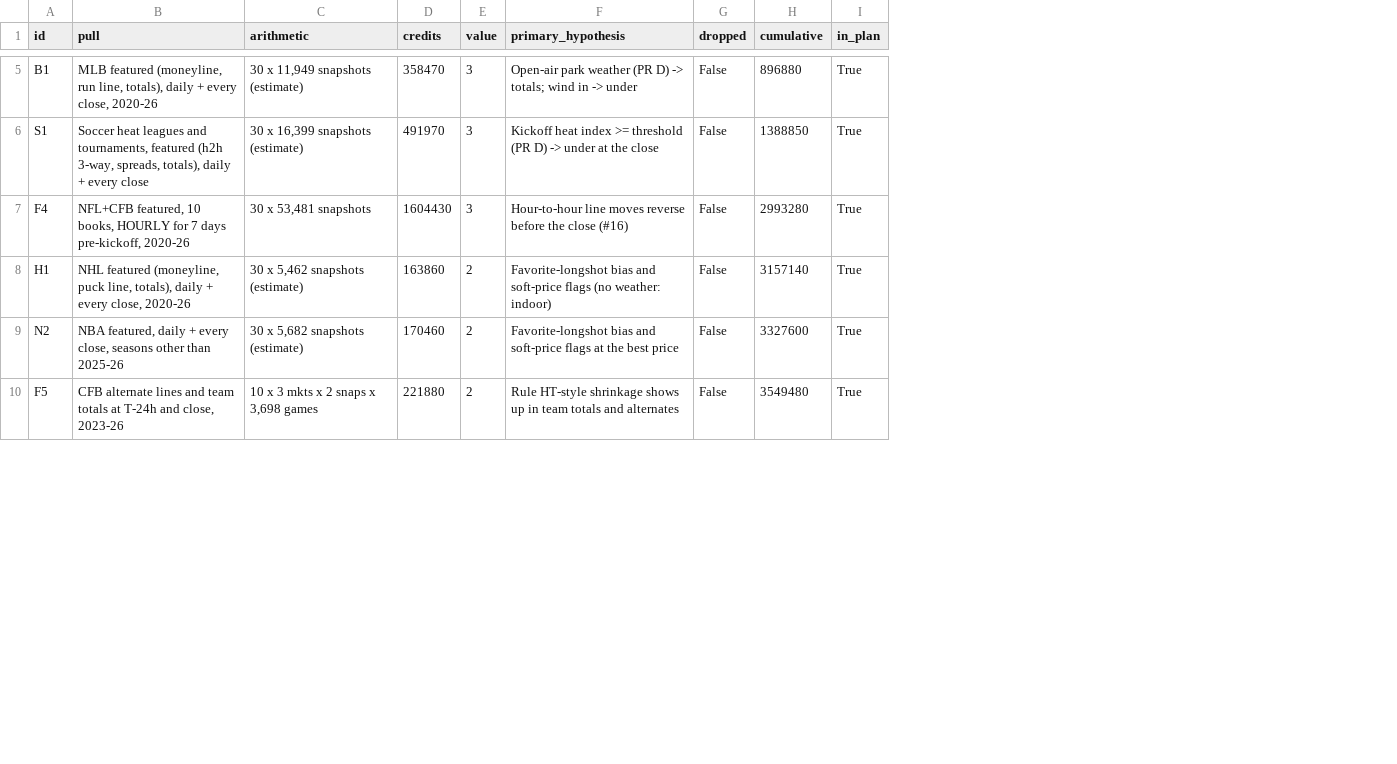
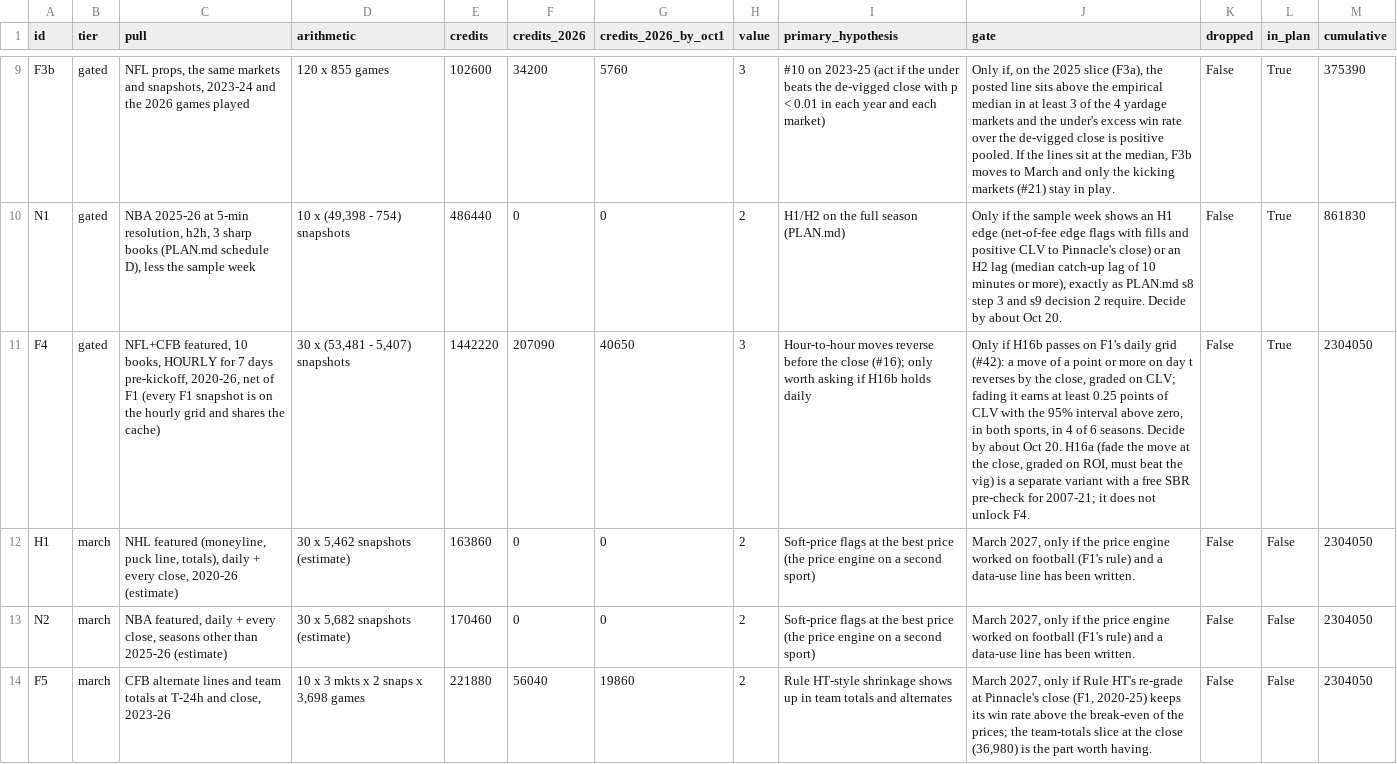
Before and after one commit to maxzipperman/value-finder, a CSV file: strategy-research/output/odds_5m_plan.csv, drawn as a sheet; only a part is shown, gaps mark what is left out; removed rows and columns are numbered as before the commit, all else as after; the diff covers the shown part only; the diff names each change by its address in the sheet, - before the commit and + after, or states it on an @@ line.

```diff
--- a/strategy-research/output/odds_5m_plan.csv
+++ b/strategy-research/output/odds_5m_plan.csv
+column B (tier), rows 11-14: gated | march | march | march
+column F (credits_2026), rows 11-14: 207090 | 0 | 0 | 56040
+column G (credits_2026_by_oct1), rows 11-14: 40650 | 0 | 0 | 19860
+column J (gate), rows 11-14: Only if H16b passes on F1's daily grid (#42): a move of a point or more on day t reverses by the close, graded on CLV; fading it earns at least 0.25 points of CLV with the 95% interval above zero, in both sports, in 4 of 6 seasons. Decide by about Oct 20. H16a (fade the move at the close, graded on ROI, must beat the vig) is a separate variant with a free SBR pre-check for 2007-21; it does not unlock F4. | March 2027, only if the price engine worked on football (F1's rule) and a data-use line has been written. | March 2027, only if the price engine worked on football (F1's rule) and a data-use line has been written. | March 2027, only if Rule HT's re-grade at Pinnacle's close (F1, 2020-25) keeps its win rate above the break-even of the prices; the team-totals slice at the close (36,980) is the part worth having.
-column H (cumulative), rows 7-10: 2993280 | 3157140 | 3327600 | 3549480
+column M (cumulative), rows 11-14: all 2304050
-row 5: B1 | MLB featured (moneyline, run line, totals), daily + every close, 2020-26 | 30 x 11,949 snapshots (estimate) | 358470 | 3 | Open-air park weather (PR D) -> totals; wind in -> under | False | 896880 | True
-row 6: S1 | Soccer heat leagues and tournaments, featured (h2h 3-way, spreads, totals), daily + every close | 30 x 16,399 snapshots (estimate) | 491970 | 3 | Kickoff heat index >= threshold (PR D) -> under at the close | False | 1388850 | True
+row 9: F3b | gated | NFL props, the same markets and snapshots, 2023-24 and the 2026 games played | 120 x 855 games | 102600 | 34200 | 5760 | 3 | #10 on 2023-25 (act if the under beats the de-vigged close with p < 0.01 in each year and each market) | Only if, on the 2025 slice (F3a), the posted line sits above the empirical median in at least 3 of the 4 yardage markets and the under's excess win rate over the de-vigged close is positive pooled. If the lines sit at the median, F3b moves to March and only the kicking markets (#21) stay in play. | False | True | 375390
+row 10: N1 | gated | NBA 2025-26 at 5-min resolution, h2h, 3 sharp books (PLAN.md schedule D), less the sample week | 10 x (49,398 - 754) snapshots | 486440 | 0 | 0 | 2 | H1/H2 on the full season (PLAN.md) | Only if the sample week shows an H1 edge (net-of-fee edge flags with fills and positive CLV to Pinnacle's close) or an H2 lag (median catch-up lag of 10 minutes or more), exactly as PLAN.md s8 step 3 and s9 decision 2 require. Decide by about Oct 20. | False | True | 861830
-C11 (pull): …days pre-kickoff, 2020-26
+C11 (pull): …days pre-kickoff, 2020-26, net of F1 (every F1 snapshot is on the hourly grid and shares the cache)
-D11 (arithmetic): 30 x 53,481 snapshots
+D11 (arithmetic): 30 x (53,481 - 5,407) snapshots
-E11 (credits): 1604430
+E11 (credits): 1442220
-I11 (primary_hypothesis): Hour-to-hour line moves reverse before the close (#16)
+I11 (primary_hypothesis): Hour-to-hour moves reverse before the close (#16); only worth asking if H16b holds daily
-C12 (pull): …close, 2020-26
+C12 (pull): …close, 2020-26 (estimate)
-I12 (primary_hypothesis): Favorite-longshot bias and soft-price flags (no weather: indoor)
+I12 (primary_hypothesis): Soft-price flags at the best price (the price engine on a second sport)
-L12:L14 (in_plan): True
+L12:L14 (in_plan): False
-C13 (pull): …than 2025-26
+C13 (pull): …than 2025-26 (estimate)
-I13 (primary_hypothesis): Favorite-longshot bias and soft-price flags at the best price
+I13 (primary_hypothesis): Soft-price flags at the best price (the price engine on a second sport)
```
Also changed, not shown: 6 added rows, 1 removed row and 11 edited cells elsewhere in this file, 15 other files.
